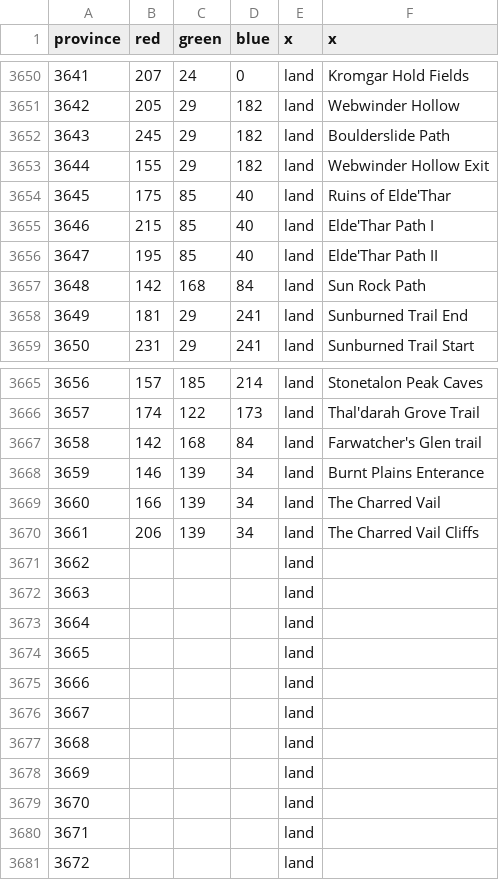
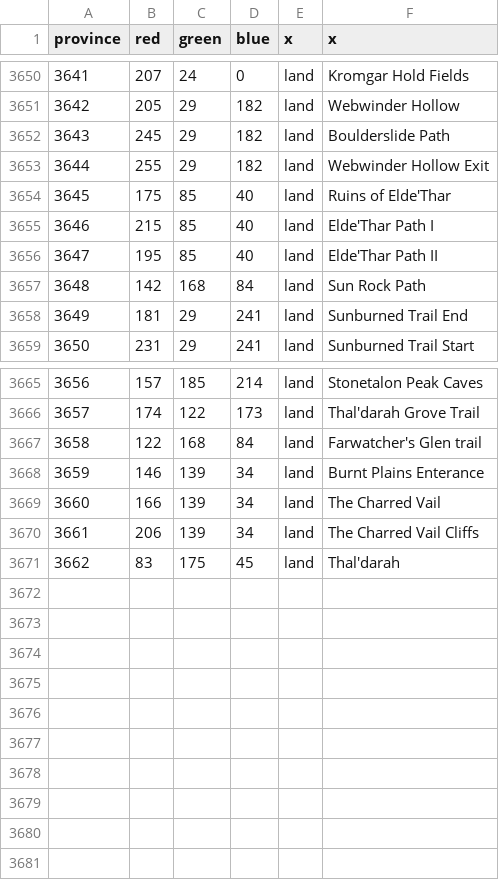
Before and after one commit to dogabeey/WWU, a CSV file: map/definition.csv, drawn as a sheet; only a part is shown, gaps mark what is left out.

Commit message:
Stonetalon Mountains Province Update 1.5 (DONE)

```diff
--- a/map/definition.csv
+++ b/map/definition.csv
@@ -3652,3 +3652,3 @@ province;red;green;blue;x;x
 3643;245;29;182;land;Boulderslide Path
-3644;155;29;182;land;Webwinder Hollow Exit
+3644;255;29;182;land;Webwinder Hollow Exit
 3645;175;85;40;land;Ruins of Elde'Thar
@@ -3666,3 +3666,3 @@ province;red;green;blue;x;x
 3657;174;122;173;land;Thal'darah Grove Trail
-3658;142;168;84;land;Farwatcher's Glen trail
+3658;122;168;84;land;Farwatcher's Glen trail
 3659;146;139;34;land;Burnt Plains Enterance
@@ -3670,12 +3670,2 @@ province;red;green;blue;x;x
 3661;206;139;34;land;The Charred Vail Cliffs
-3662;;;;land;
-3663;;;;land;
-3664;;;;land;
-3665;;;;land;
-3666;;;;land;
-3667;;;;land;
-3668;;;;land;
-3669;;;;land;
-3670;;;;land;
-3671;;;;land;
-3672;;;;land;
+3662;83;175;45;land;Thal'darah
```
Also changed, not shown: 9 other files.
